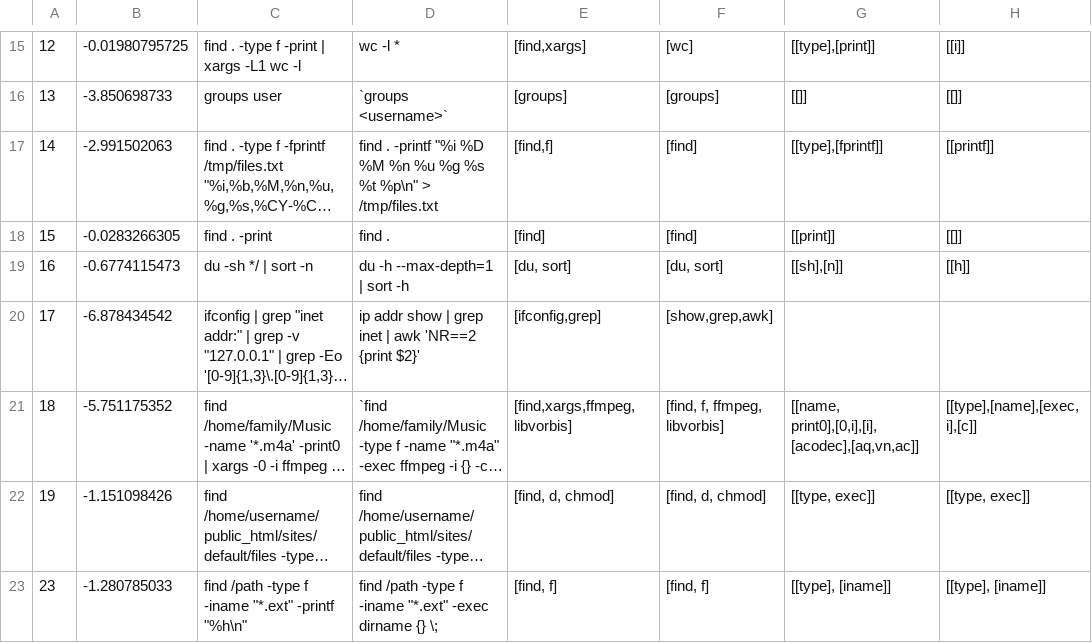
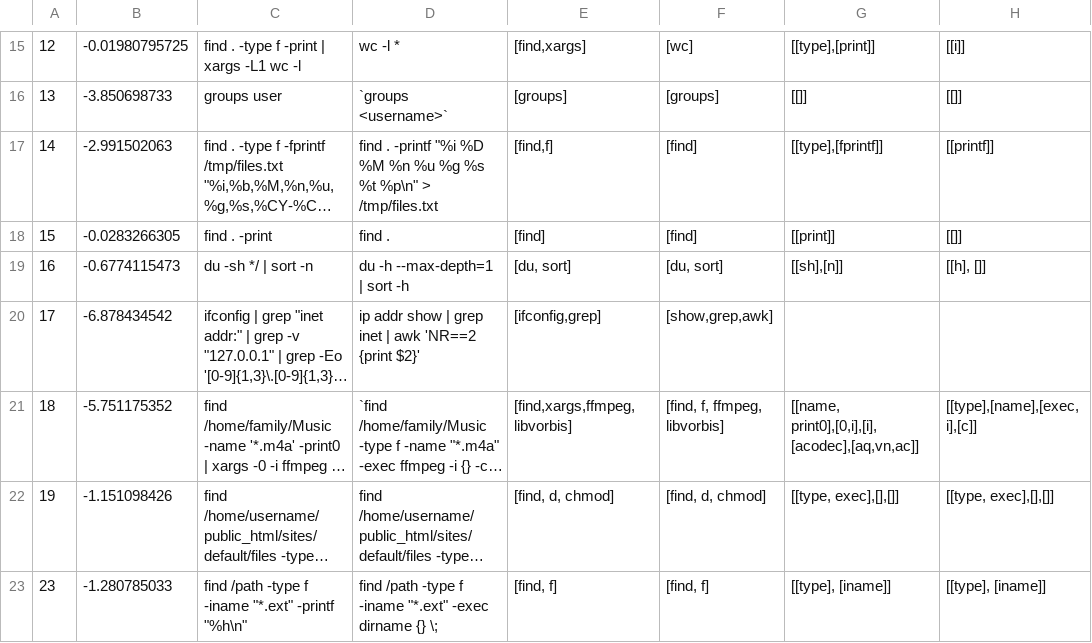
Before and after one commit to tam-albert/zyzx, a CSV file: data/labeledData.csv, drawn as a sheet; only a part is shown, gaps mark what is left out; long unchanged cells end in …; the diff names each change by its address in the sheet, - before the commit and + after, or states it on an @@ line.

```diff
--- a/data/labeledData.csv
+++ b/data/labeledData.csv
-H19: [[h]]
+H19: [[h], []]
-G22: [[type, exec]]
+G22: [[type, exec],[],[]]
-H22: [[type, exec]]
+H22: [[type, exec],[],[]]
```
Also changed, not shown: 1 other file.
